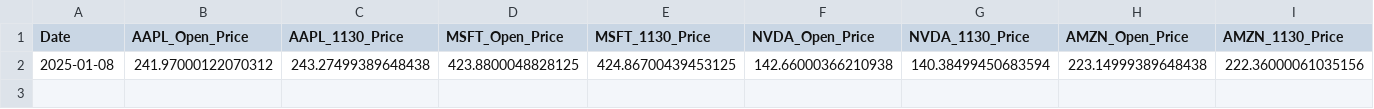
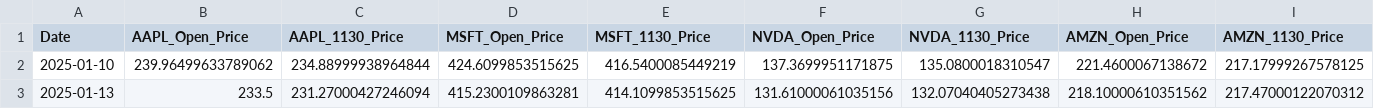
Before and after one commit to jonatasgomes/Python, a CSV file: Learning/Stock_Market/Prediction/SPX_v4/buffer_data.csv, drawn as a sheet; only a part is shown; removed rows and columns are numbered as before the commit, all else as after; rows hold the shown columns only; the diff names each change by its address in the sheet, - before the commit and + after, or states it on an @@ line.

```diff
--- a/Learning/Stock_Market/Prediction/SPX_v4/buffer_data.csv
+++ b/Learning/Stock_Market/Prediction/SPX_v4/buffer_data.csv
-row 2: 2025-01-08 | 241.97000122070312 | 243.27499389648438 | 423.8800048828125 | 424.86700439453125 | 142.66000366210938 | 140.38499450683594 | 223.14999389648438 | 222.36000061035156
+row 2: 2025-01-10 | 239.96499633789062 | 234.88999938964844 | 424.6099853515625 | 416.5400085449219 | 137.3699951171875 | 135.0800018310547 | 221.4600067138672 | 217.17999267578125
+row 3: 2025-01-13 | 233.5 | 231.27000427246094 | 415.2300109863281 | 414.1099853515625 | 131.61000061035156 | 132.07040405273438 | 218.10000610351562 | 217.47000122070312
```
Also changed, not shown: Learning/Stock_Market/Prediction/SPX_v4/spx_prediction_data.csv, Learning/Stock_Market/Prediction/SPX_v4/spx_training_data.csv, 5 other files.
